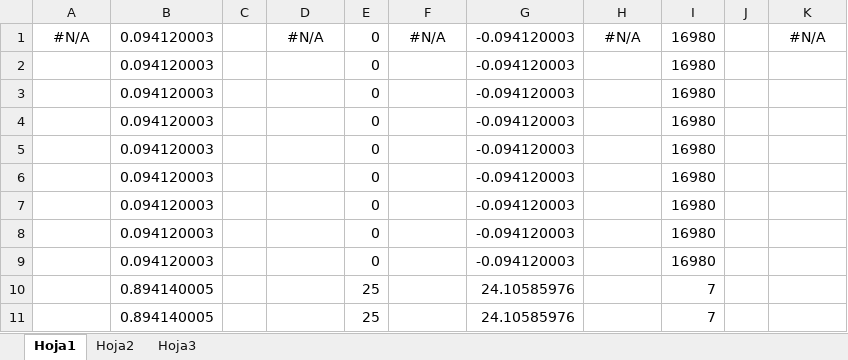
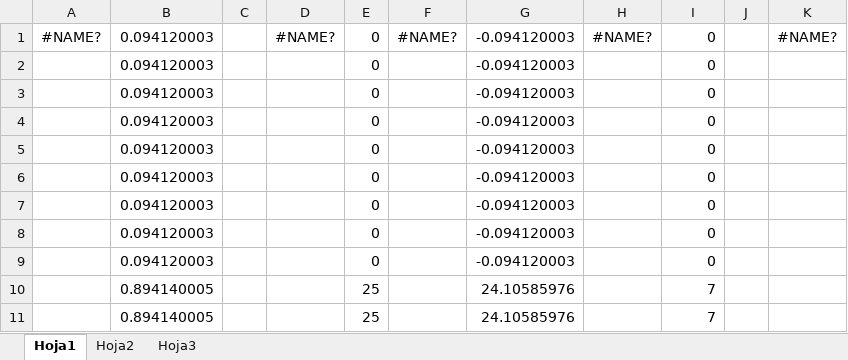
Before and after one commit to karelmon/BCE-MATLAB, an Excel workbook: Datos experimentales/datos/pruebas283/um_0.08_sampling6.xlsm, sheet Hoja1, drawn as a sheet; only a part is shown; values as stored, in another font and other column widths than the file's, no borders; removed rows and columns are numbered as before the commit, all else as after; the diff names each change by its address in the sheet, - before the commit and + after, or states it on an @@ line.

```diff
--- a/Datos experimentales/datos/pruebas283/um_0.08_sampling6.xlsm (sheet Hoja1)
+++ b/Datos experimentales/datos/pruebas283/um_0.08_sampling6.xlsm (sheet Hoja1)
-row 1: #N/A | 0.094120003 |  | #N/A | 0 | #N/A | -0.094120003 | #N/A | 16980 |  | #N/A
+row 1: #NAME? | 0.094120003 |  | #NAME? | 0 | #NAME? | -0.094120003 | #NAME? | 0 |  | #NAME?
-I2:I9: 16980
+I2:I9: 0
```
Also changed, not shown: Datos experimentales/datos/pruebas283/um_0.01_sampling6.xlsm, Datos experimentales/datos/pruebas283/um_0.02_sampling6.xlsm, 7 other files.
